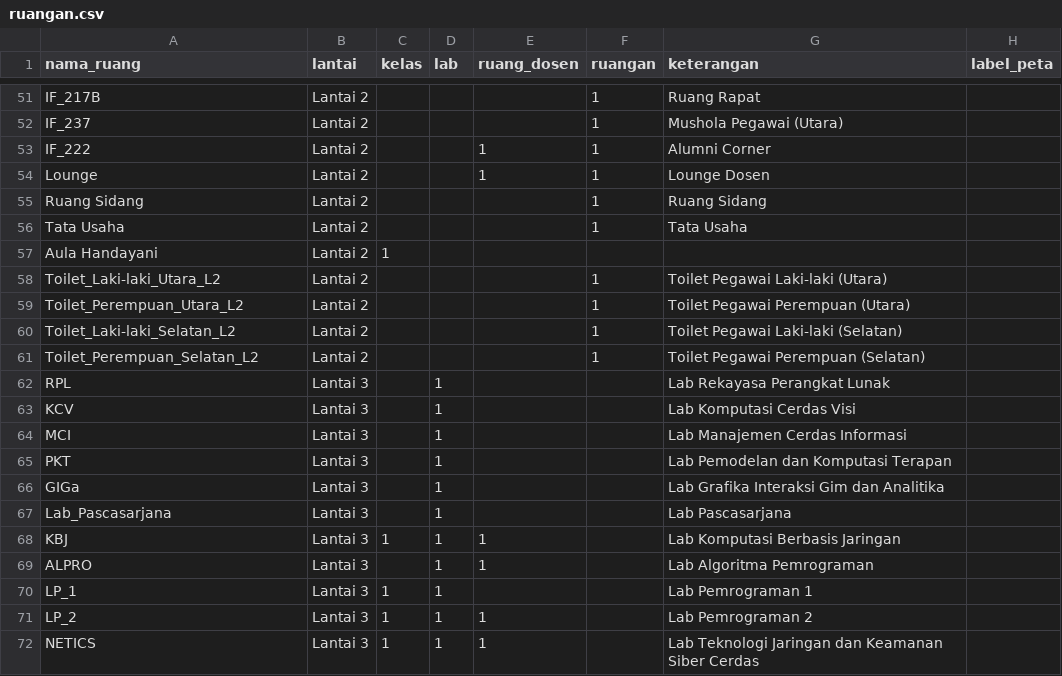
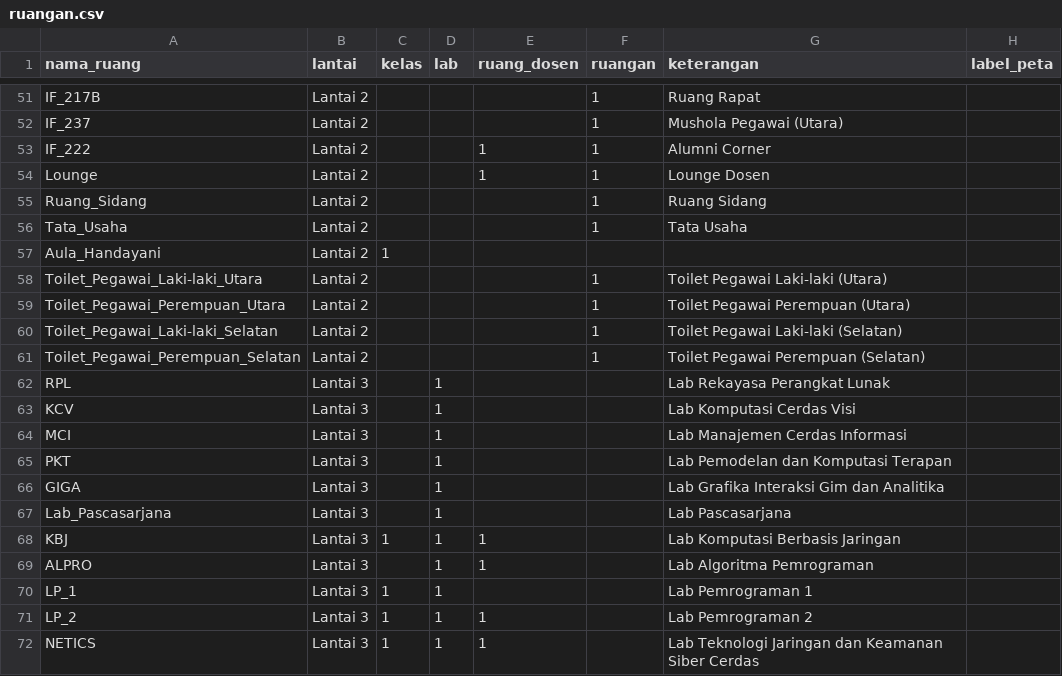
Before and after one commit to hadziq/IF-Kiosk, a CSV file: data/ruangan.csv, drawn as a sheet; only a part is shown, gaps mark what is left out; the diff covers the shown part only.

Commit message:
fix: standardize room labels and correct naming conventions in ruangan.csv

```diff
--- a/data/ruangan.csv
+++ b/data/ruangan.csv
@@ -54,9 +54,9 @@ IF_222,Lantai 2,,,1,1,Alumni Corner,
 Lounge,Lantai 2,,,1,1,Lounge Dosen,
-Ruang Sidang,Lantai 2,,,,1,Ruang Sidang,
-Tata Usaha,Lantai 2,,,,1,Tata Usaha,
-Aula Handayani,Lantai 2,1,,,,,
-Toilet_Laki-laki_Utara_L2,Lantai 2,,,,1,Toilet Pegawai Laki-laki (Utara),
-Toilet_Perempuan_Utara_L2,Lantai 2,,,,1,Toilet Pegawai Perempuan (Utara),
-Toilet_Laki-laki_Selatan_L2,Lantai 2,,,,1,Toilet Pegawai Laki-laki (Selatan),
-Toilet_Perempuan_Selatan_L2,Lantai 2,,,,1,Toilet Pegawai Perempuan (Selatan),
+Ruang_Sidang,Lantai 2,,,,1,Ruang Sidang,
+Tata_Usaha,Lantai 2,,,,1,Tata Usaha,
+Aula_Handayani,Lantai 2,1,,,,,
+Toilet_Pegawai_Laki-laki_Utara,Lantai 2,,,,1,Toilet Pegawai Laki-laki (Utara),
+Toilet_Pegawai_Perempuan_Utara,Lantai 2,,,,1,Toilet Pegawai Perempuan (Utara),
+Toilet_Pegawai_Laki-laki_Selatan,Lantai 2,,,,1,Toilet Pegawai Laki-laki (Selatan),
+Toilet_Pegawai_Perempuan_Selatan,Lantai 2,,,,1,Toilet Pegawai Perempuan (Selatan),
 RPL,Lantai 3,,1,,,Lab Rekayasa Perangkat Lunak,
@@ -65,3 +65,3 @@ MCI,Lantai 3,,1,,,Lab Manajemen Cerdas Informasi,
 PKT,Lantai 3,,1,,,Lab Pemodelan dan Komputasi Terapan,
-GIGa,Lantai 3,,1,,,Lab Grafika Interaksi Gim dan Analitika,
+GIGA,Lantai 3,,1,,,Lab Grafika Interaksi Gim dan Analitika,
 Lab_Pascasarjana,Lantai 3,,1,,,Lab Pascasarjana,
```
Also changed, not shown: 19 edited cells elsewhere in this file.
